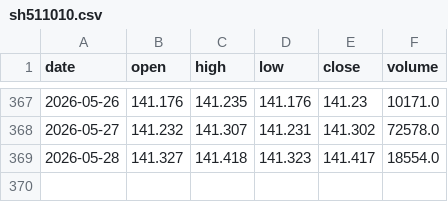
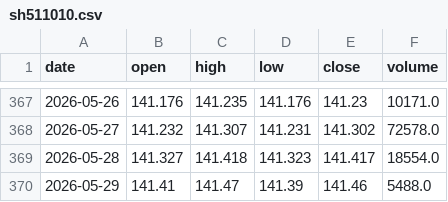
Before and after one commit to chenqing24/etf-quant-strategy, a CSV file: etf_data_live/sh511010.csv, drawn as a sheet; only a part is shown, gaps mark what is left out.

```diff
--- a/etf_data_live/sh511010.csv
+++ b/etf_data_live/sh511010.csv
@@ -369 +369,2 @@ date,open,high,low,close,volume
 2026-05-28,141.327,141.418,141.323,141.417,18554.0
+2026-05-29,141.41,141.47,141.39,141.46,5488.0
```
Also changed, not shown: etf_data_live/sh510300.csv, etf_data_live/sh510500.csv, 55 other files.
